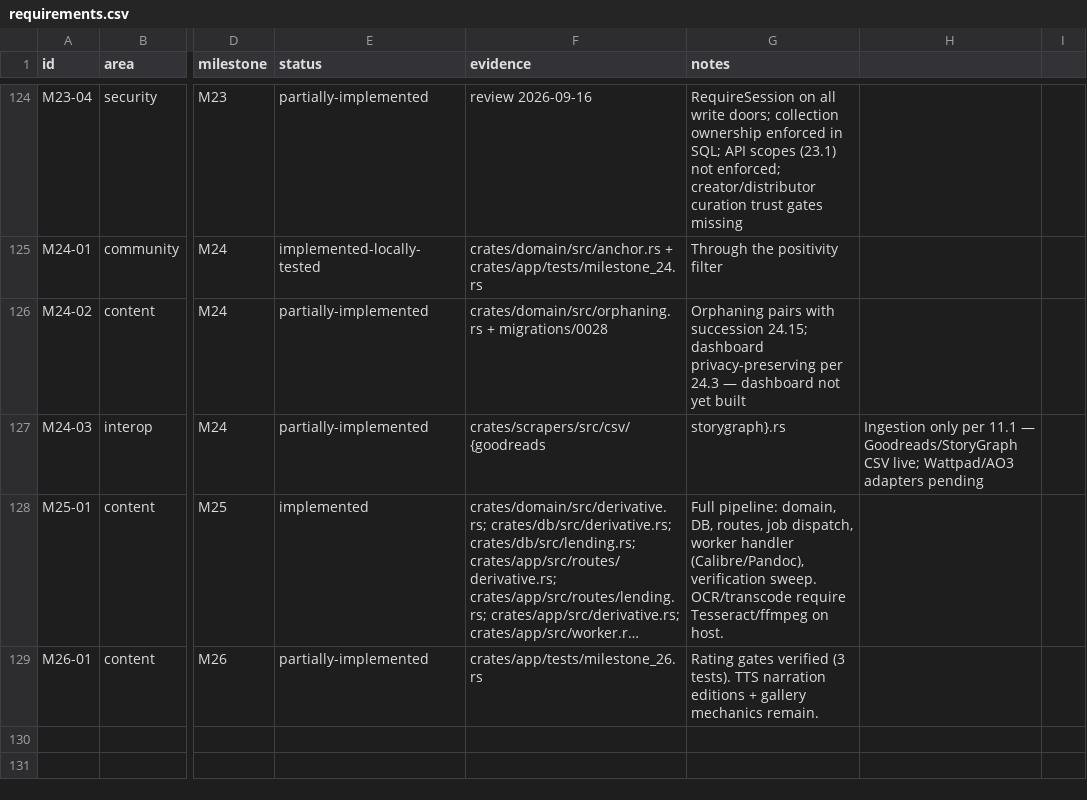
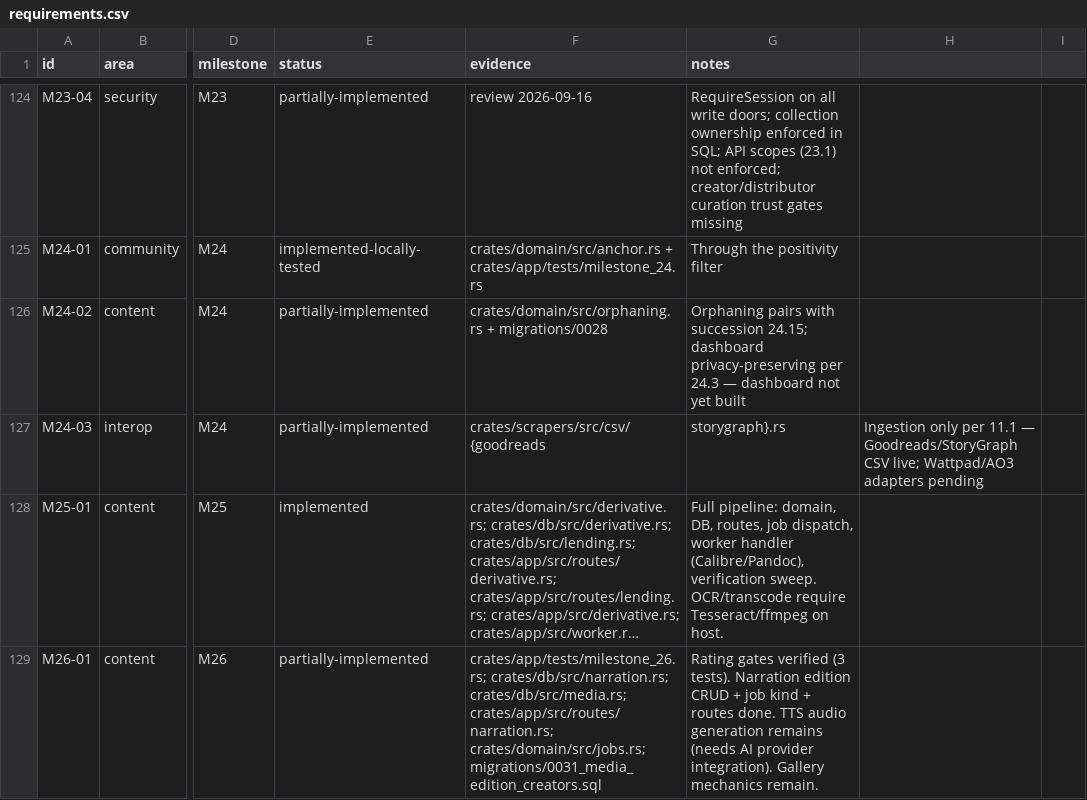
Before and after one commit to 8ullyMaguire/lorehaven, a CSV file: docs/requirements.csv, drawn as a sheet; only a part is shown, gaps mark what is left out; long unchanged cells end in …; the diff names each change by its address in the sheet, - before the commit and + after, or states it on an @@ line.

```diff
--- a/docs/requirements.csv
+++ b/docs/requirements.csv
-F129 (evidence): crates/app/tests/milestone_26.rs
+F129 (evidence): crates/app/tests/milestone_26.rs; crates/db/src/narration.rs; crates/db/src/media.rs; crates/app/src/routes/narration.rs; crates/domain/src/jobs.rs; migrations/0031_media_edition_creators.sql
-G129 (notes): …(3 tests). TTS narration editions + gallery mechanics remain.
+G129 (notes): …(3 tests). Narration edition CRUD + job kind + routes done. TTS audio generation remains (needs AI provider integration). Gallery mechanics remain.
```
Also changed, not shown: 1 other file.
